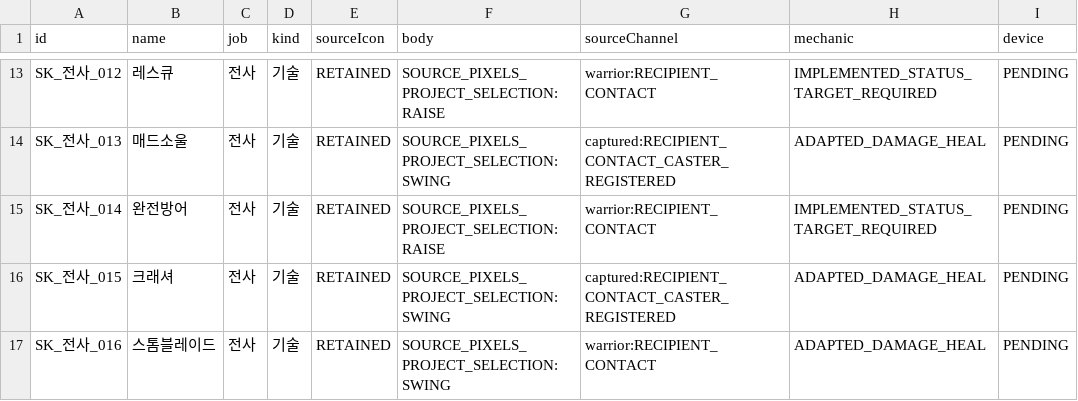
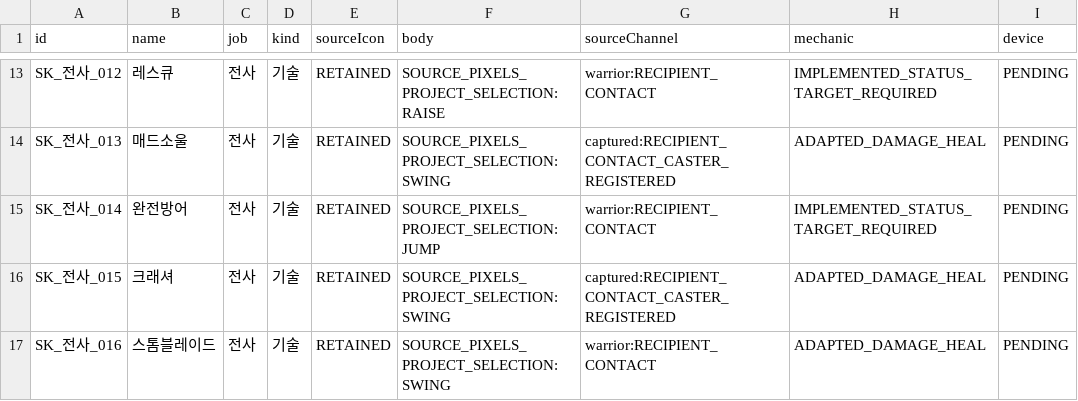
Before and after one commit to ChanJoos/Project_dark_android, a CSV file: docs/SKILL_SOURCE_COVERAGE.csv, drawn as a sheet; only a part is shown, gaps mark what is left out; the diff names each change by its address in the sheet, - before the commit and + after, or states it on an @@ line.

Commit message:
Regenerate jump source coverage and review every twohand frame

```diff
--- a/docs/SKILL_SOURCE_COVERAGE.csv
+++ b/docs/SKILL_SOURCE_COVERAGE.csv
-F15 (body): SOURCE_PIXELS_PROJECT_SELECTION:RAISE
+F15 (body): SOURCE_PIXELS_PROJECT_SELECTION:JUMP
```
Also changed, not shown: 1 other file.
